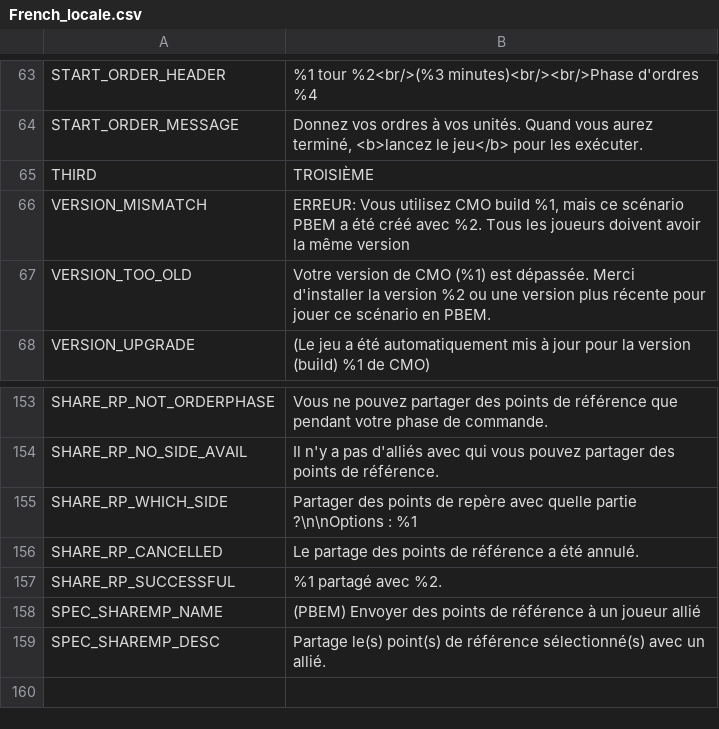
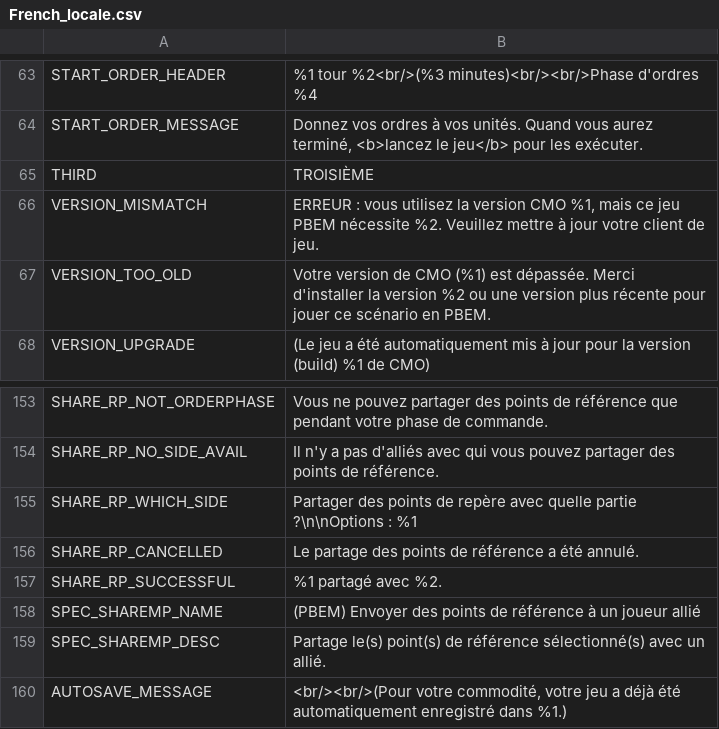
Before and after one commit to musurca/IKE, a CSV file: locale/French_locale.csv, drawn as a sheet; only a part is shown, gaps mark what is left out.

Commit message:
all clients can upgrade build, autosave prefs/msg

```diff
--- a/locale/French_locale.csv
+++ b/locale/French_locale.csv
@@ -65,3 +65,3 @@ START_ORDER_MESSAGE|Donnez vos ordres à vos unités. Quand vous aurez terminé,
 THIRD|TROISIÈME
-VERSION_MISMATCH|ERREUR: Vous utilisez CMO build %1, mais ce scénario PBEM a été créé avec %2. Tous les joueurs doivent avoir la même version
+VERSION_MISMATCH|ERREUR : vous utilisez la version CMO %1, mais ce jeu PBEM nécessite %2. Veuillez mettre à jour votre client de jeu.
 VERSION_TOO_OLD|Votre version de CMO (%1) est dépassée. Merci d'installer la version %2 ou une version plus récente pour jouer ce scénario en PBEM.
@@ -159 +159,2 @@ SPEC_SHAREMP_NAME|(PBEM) Envoyer des points de référence à un joueur allié
 SPEC_SHAREMP_DESC|Partage le(s) point(s) de référence sélectionné(s) avec un allié.
+AUTOSAVE_MESSAGE|<br/><br/>(Pour votre commodité, votre jeu a déjà été automatiquement enregistré dans %1.)
```
Also changed, not shown: locale/Chinese (Simplified)_locale.csv, locale/English_locale.csv, 5 other files.
